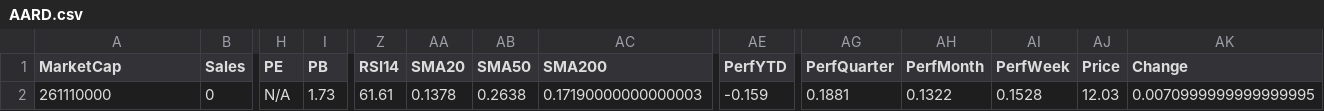
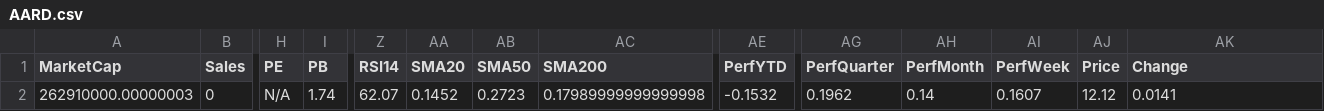
Before and after one commit to mihailnica10/findata, a CSV file: data/AARD.csv, drawn as a sheet; only a part is shown, gaps mark what is left out; the diff names each change by its address in the sheet, - before the commit and + after, or states it on an @@ line.

Commit message:
Update financial data for AARD (CSV for new quarter)

```diff
--- a/data/AARD.csv
+++ b/data/AARD.csv
-A2 (MarketCap): 261110000
+A2 (MarketCap): 262910000.00000003
-I2 (PB): 1.73
+I2 (PB): 1.74
-Z2 (RSI14): 61.61
+Z2 (RSI14): 62.07
-AA2 (SMA20): 0.1378
+AA2 (SMA20): 0.1452
-AB2 (SMA50): 0.2638
+AB2 (SMA50): 0.2723
-AC2 (SMA200): 0.17190000000000003
+AC2 (SMA200): 0.17989999999999998
-AE2 (PerfYTD): -0.159
+AE2 (PerfYTD): -0.1532
-AG2 (PerfQuarter): 0.1881
+AG2 (PerfQuarter): 0.1962
-AH2 (PerfMonth): 0.1322
+AH2 (PerfMonth): 0.14
-AI2 (PerfWeek): 0.1528
+AI2 (PerfWeek): 0.1607
-AJ2 (Price): 12.03
+AJ2 (Price): 12.12
-AK2 (Change): 0.0070999999999999995
+AK2 (Change): 0.0141
```
